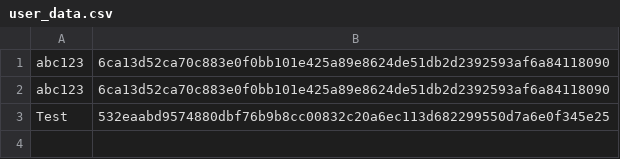
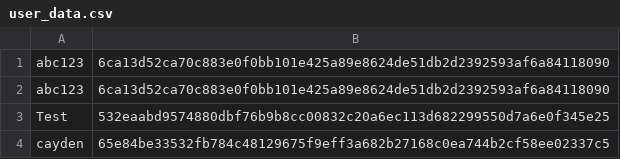
Before and after one commit to withPrasheel/EffortLogger, a CSV file: src/application/resources/user_data.csv, drawn as a sheet; the diff names each change by its address in the sheet, - before the commit and + after, or states it on an @@ line.

Commit message:
Cayden's Part Done
Create story scene, StoryInputsController, all updates Stories.csv.

```diff
--- a/src/application/resources/user_data.csv
+++ b/src/application/resources/user_data.csv
+row 4: cayden | 65e84be33532fb784c48129675f9eff3a682b27168c0ea744b2cf58ee02337c5
```
Also changed, not shown: 4 other files.
